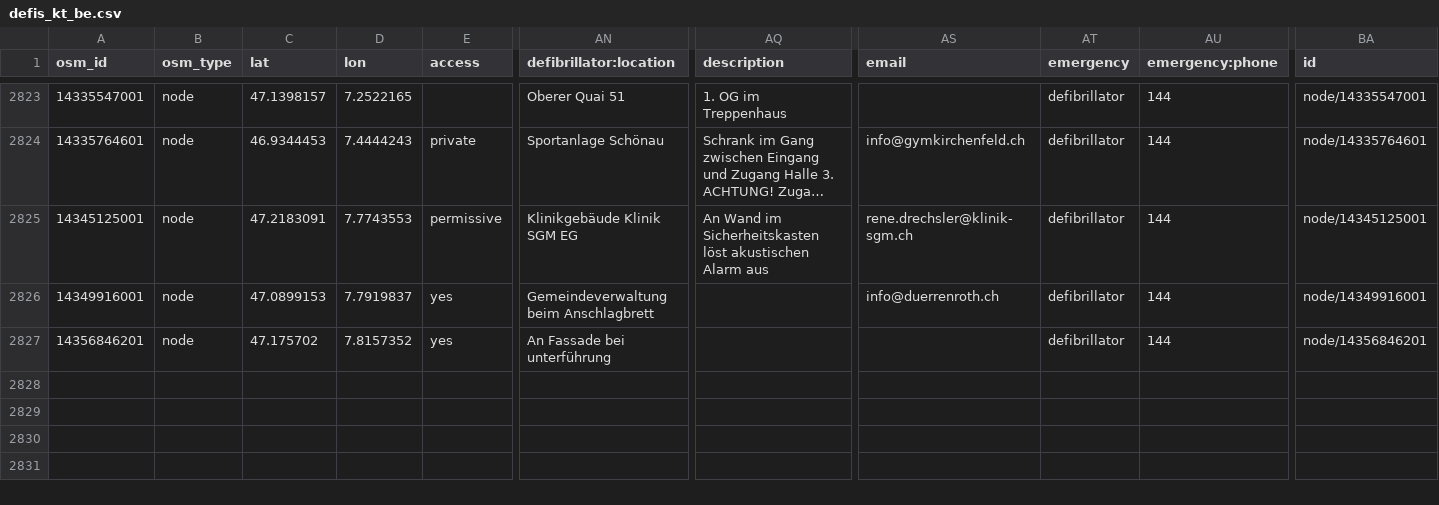
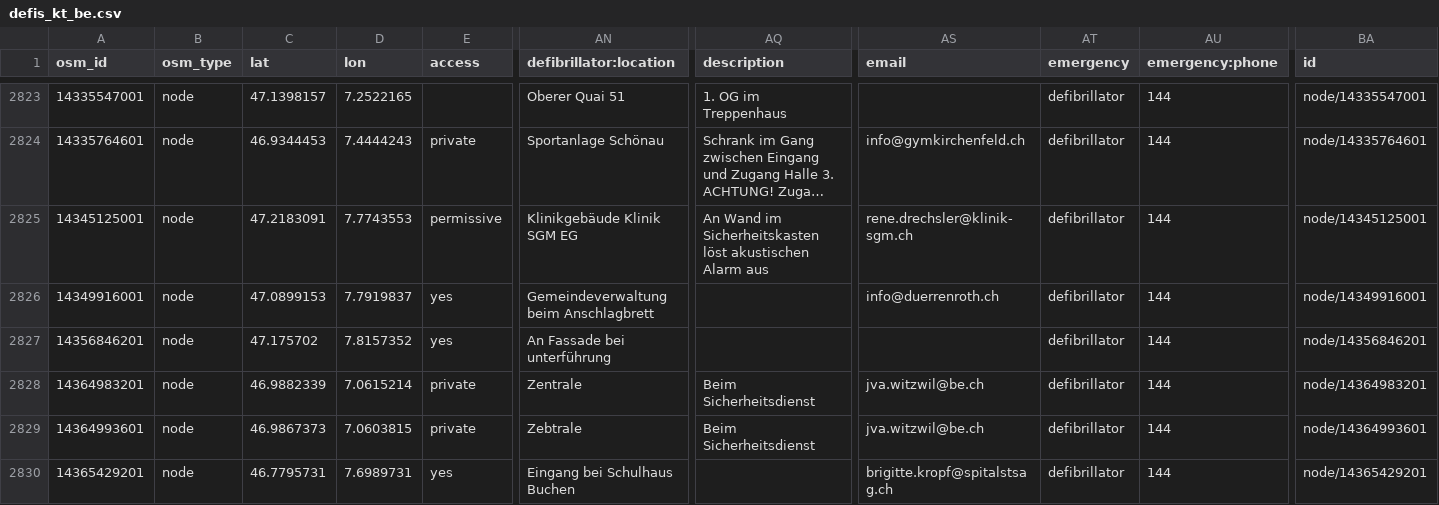
Before and after one commit to defikarte/defi_data, a CSV file: data/csv/defis_kt_be.csv, drawn as a sheet; only a part is shown, gaps mark what is left out; long unchanged cells end in …; rows hold the shown columns only; the diff covers the shown part only; the diff names each change by its address in the sheet, - before the commit and + after, or states it on an @@ line.

```diff
--- a/data/csv/defis_kt_be.csv
+++ b/data/csv/defis_kt_be.csv
+row 2828: 14364983201 | node | 46.9882339 | 7.0615214 | private | Zentrale | Beim Sicherheitsdienst | jva.witzwil@be.ch | defibrillator | 144 | node/14364983201
+row 2829: 14364993601 | node | 46.9867373 | 7.0603815 | private | Zebtrale | Beim Sicherheitsdienst | jva.witzwil@be.ch | defibrillator | 144 | node/14364993601
+row 2830: 14365429201 | node | 46.7795731 | 7.6989731 | yes | Eingang bei Schulhaus Buchen |  | brigitte.kropf@spitalstsag.ch | defibrillator | 144 | node/14365429201
```
Also changed, not shown: 3 added rows and 20 edited cells elsewhere in this file, data/csv/defis_dispo_knzsg.csv, data/csv/defis_kt_gr.csv, 8 other files.
